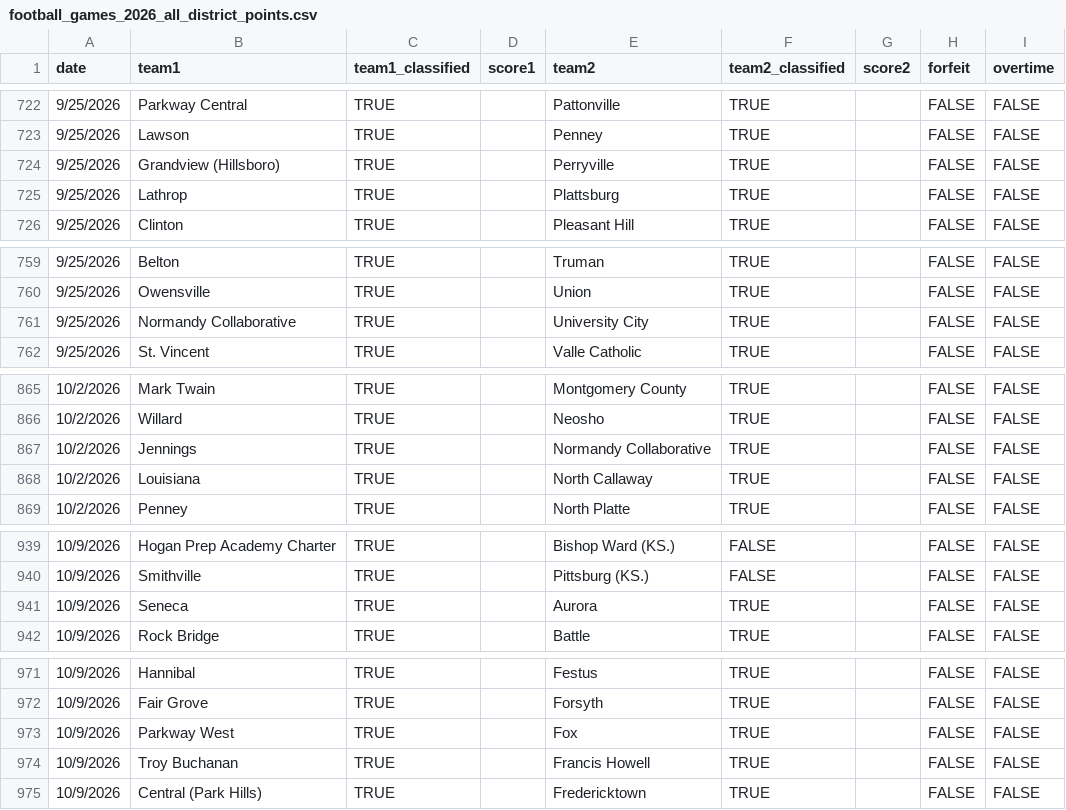
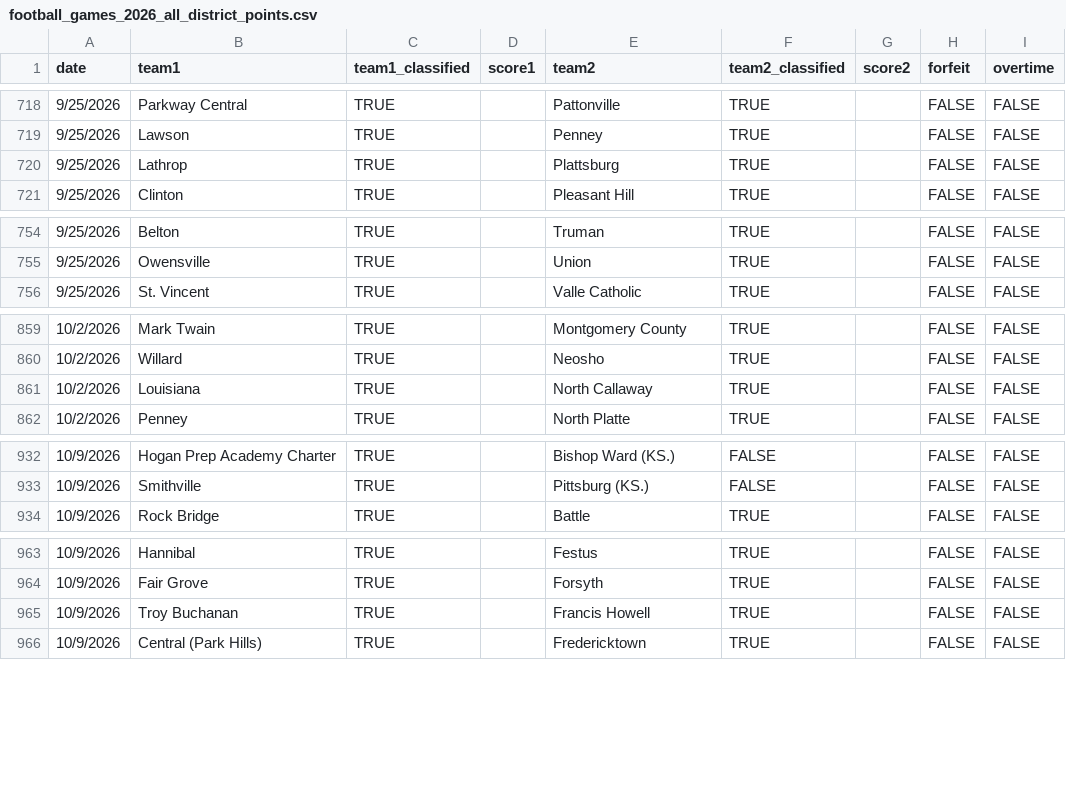
Before and after one commit to AllMOSports/football-ratings-2026, a CSV file: football_games_2026_all_district_points.csv, drawn as a sheet; only a part is shown, gaps mark what is left out; the diff covers the shown part only; the diff names each change by its address in the sheet, - before the commit and + after, or states it on an @@ line.

```diff
--- a/football_games_2026_all_district_points.csv
+++ b/football_games_2026_all_district_points.csv
-row 724: 9/25/2026 | Grandview (Hillsboro) | TRUE |  | Perryville | TRUE |  | FALSE | FALSE
-row 761: 9/25/2026 | Normandy Collaborative | TRUE |  | University City | TRUE |  | FALSE | FALSE
-row 867: 10/2/2026 | Jennings | TRUE |  | Normandy Collaborative | TRUE |  | FALSE | FALSE
-row 941: 10/9/2026 | Seneca | TRUE |  | Aurora | TRUE |  | FALSE | FALSE
-row 973: 10/9/2026 | Parkway West | TRUE |  | Fox | TRUE |  | FALSE | FALSE
```
Also changed, not shown: 7 removed rows and 18 edited cells elsewhere in this file.
